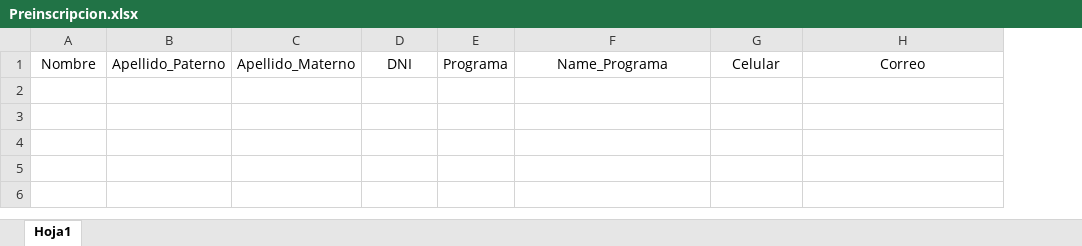
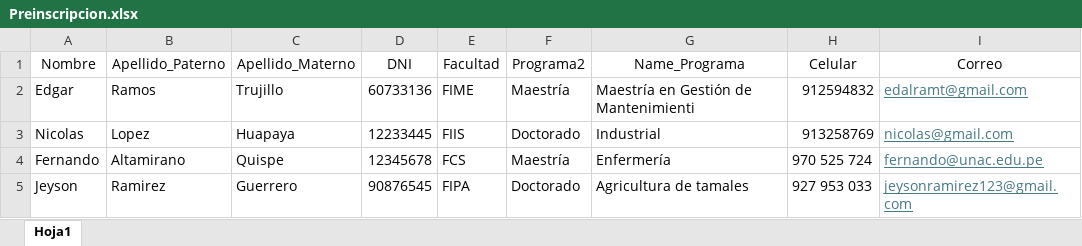
Before and after one commit to edalramt/New_whatsapp_auto, an Excel workbook: auto_wsp/logistics/Preinscripcion.xlsx, sheet Hoja1, drawn as a sheet; values as stored, in another font and other column widths than the file's, no borders; table styles not drawn; removed rows and columns are numbered as before the commit, all else as after; the diff names each change by its address in the sheet, - before the commit and + after, or states it on an @@ line.

```diff
--- a/auto_wsp/logistics/Preinscripcion.xlsx (sheet Hoja1)
+++ b/auto_wsp/logistics/Preinscripcion.xlsx (sheet Hoja1)
-column E (Programa), empty
+column E (Facultad), empty
+column F (Programa2), empty
+row 2: Edgar | Ramos | Trujillo | 60733136 | FIME | Maestría | Maestría en Gestión de Mantenimienti | 912594832 | edalramt@gmail.com
+row 3: Nicolas | Lopez | Huapaya | 12233445 | FIIS | Doctorado | Industrial | 913258769 | nicolas@gmail.com
+row 4: Fernando | Altamirano | Quispe | 12345678 | FCS | Maestría | Enfermería | 970 525 724 | fernando@unac.edu.pe
+row 5: Jeyson | Ramirez | Guerrero | 90876545 | FIPA | Doctorado | Agricultura de tamales | 927 953 033 | jeysonramirez123@gmail.com
```
Also changed, not shown: auto_wsp/logistics/Contactos_enviados.xlsx, 2 other files.
